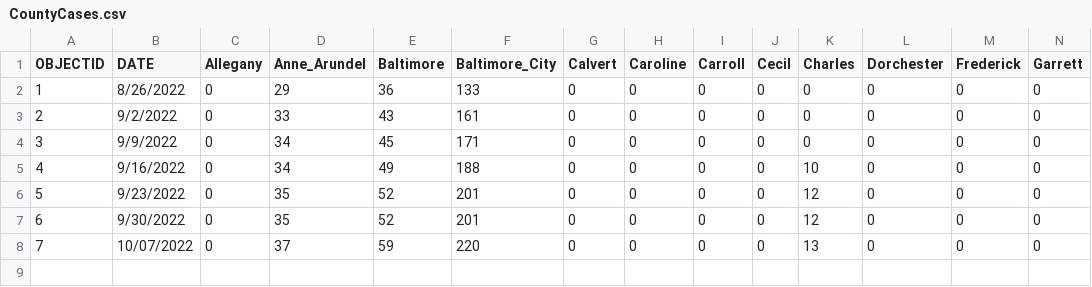
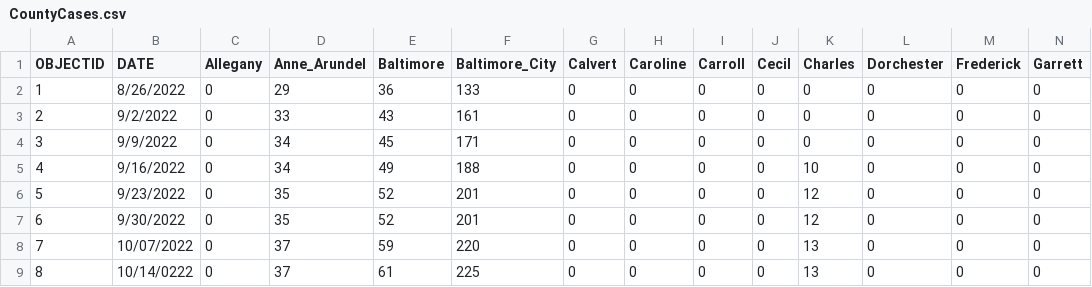
Before and after one commit to dataguy2020/MonkeyPox, a CSV file: dataset/UnitedStates/States/Maryland/CountyCases.csv, drawn as a sheet; only a part is shown; rows hold the shown columns only; the diff names each change by its address in the sheet, - before the commit and + after, or states it on an @@ line.

Commit message:
Update CountyCases.csv

```diff
--- a/dataset/UnitedStates/States/Maryland/CountyCases.csv
+++ b/dataset/UnitedStates/States/Maryland/CountyCases.csv
+row 9: 8 | 10/14/0222 | 0 | 37 | 61 | 225 | 0 | 0 | 0 | 0 | 13 | 0 | 0 | 0
```
